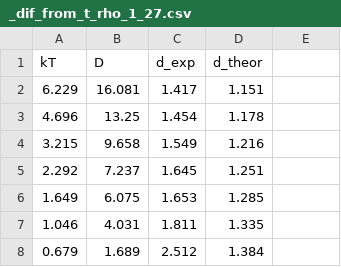
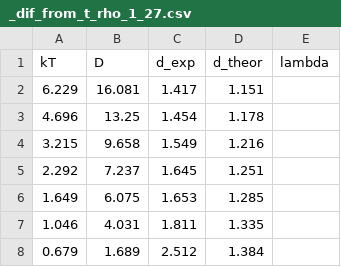
Before and after one commit to Alphonsce/molecular_modeling, a CSV file: graphs_rho_1_27/_dif_from_t_rho_1_27.csv, drawn as a sheet; the diff names each change by its address in the sheet, - before the commit and + after, or states it on an @@ line.

```diff
--- a/graphs_rho_1_27/_dif_from_t_rho_1_27.csv
+++ b/graphs_rho_1_27/_dif_from_t_rho_1_27.csv
-E1: (empty)
+E1: lambda
```
Also changed, not shown: 1 other file.
